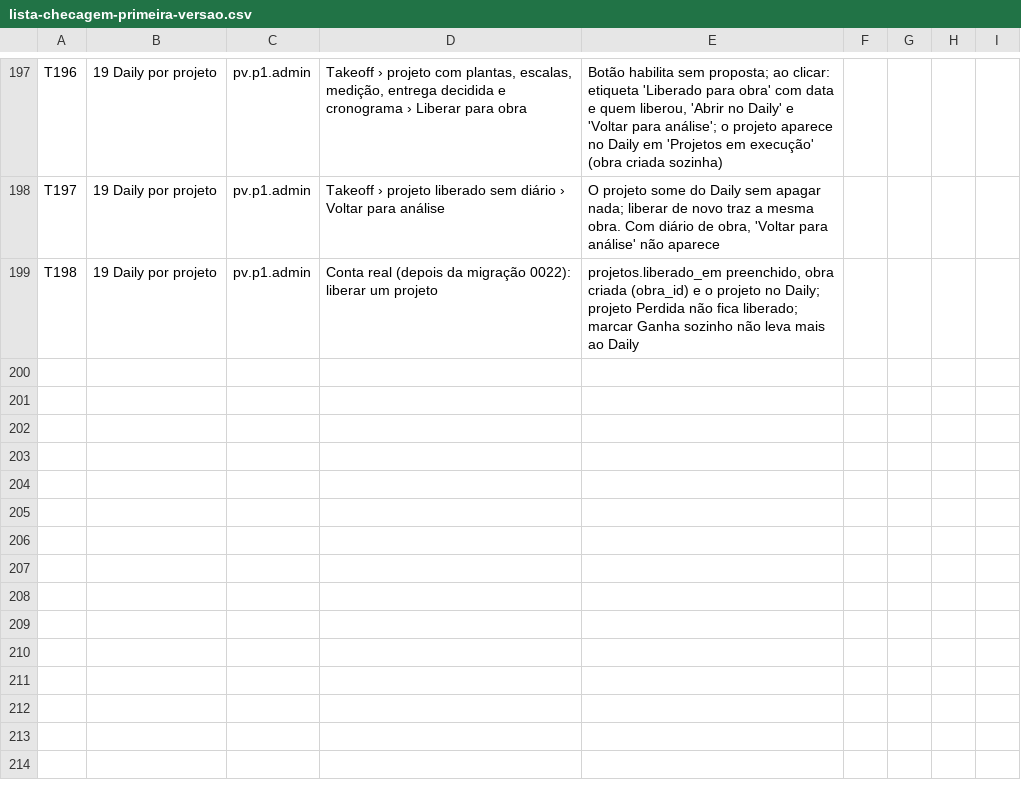
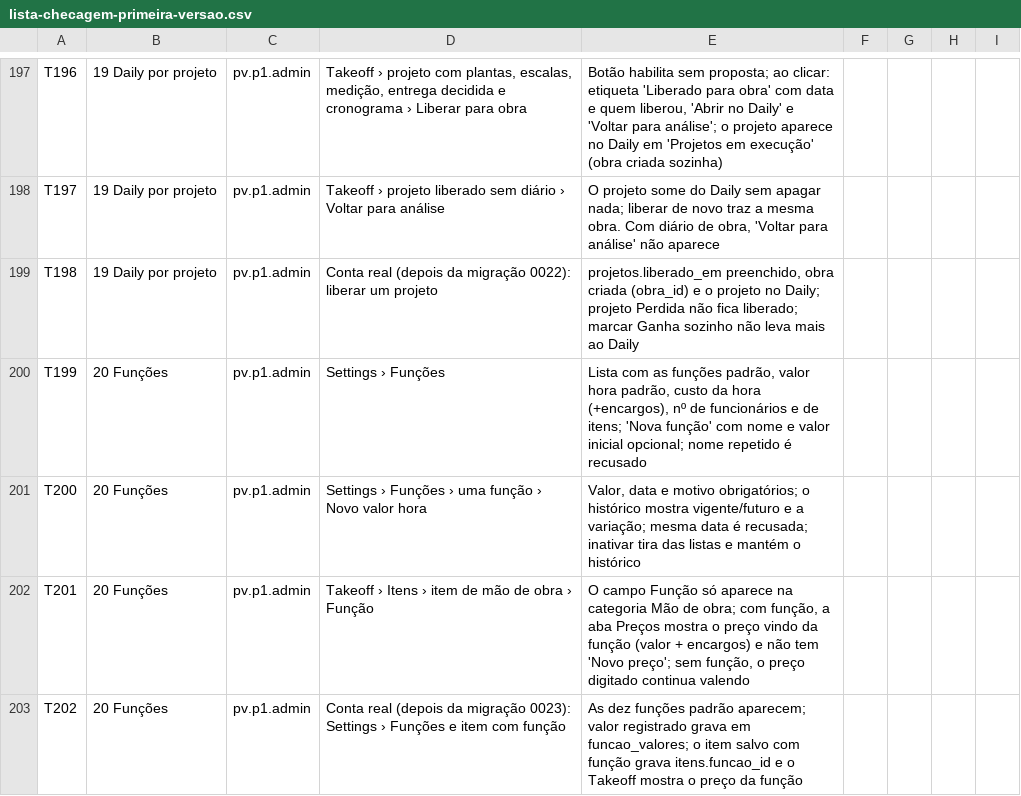
Before and after one commit to Nardacci/KORbuildMatch, a CSV file: entregas/projeto-espaco/homologacao/lista-checagem-primeira-versao.csv, drawn as a sheet; only a part is shown, gaps mark what is left out; the diff names each change by its address in the sheet, - before the commit and + after, or states it on an @@ line.

```diff
--- a/entregas/projeto-espaco/homologacao/lista-checagem-primeira-versao.csv
+++ b/entregas/projeto-espaco/homologacao/lista-checagem-primeira-versao.csv
+row 200: T199 | 20 Funções | pv.p1.admin | Settings › Funções | Lista com as funções padrão, valor hora padrão, custo da hora (+encargos), nº de funcionários e de itens; 'Nova função' com nome e valor inicial opcional; nome repetido é recusado
+row 201: T200 | 20 Funções | pv.p1.admin | Settings › Funções › uma função › Novo valor hora | Valor, data e motivo obrigatórios; o histórico mostra vigente/futuro e a variação; mesma data é recusada; inativar tira das listas e mantém o histórico
+row 202: T201 | 20 Funções | pv.p1.admin | Takeoff › Itens › item de mão de obra › Função | O campo Função só aparece na categoria Mão de obra; com função, a aba Preços mostra o preço vindo da função (valor + encargos) e não tem 'Novo preço'; sem função, o preço digitado continua valendo
+row 203: T202 | 20 Funções | pv.p1.admin | Conta real (depois da migração 0023): Settings › Funções e item com função | As dez funções padrão aparecem; valor registrado grava em funcao_valores; o item salvo com função grava itens.funcao_id e o Takeoff mostra o preço da função
```
Also changed, not shown: 8 other files.
